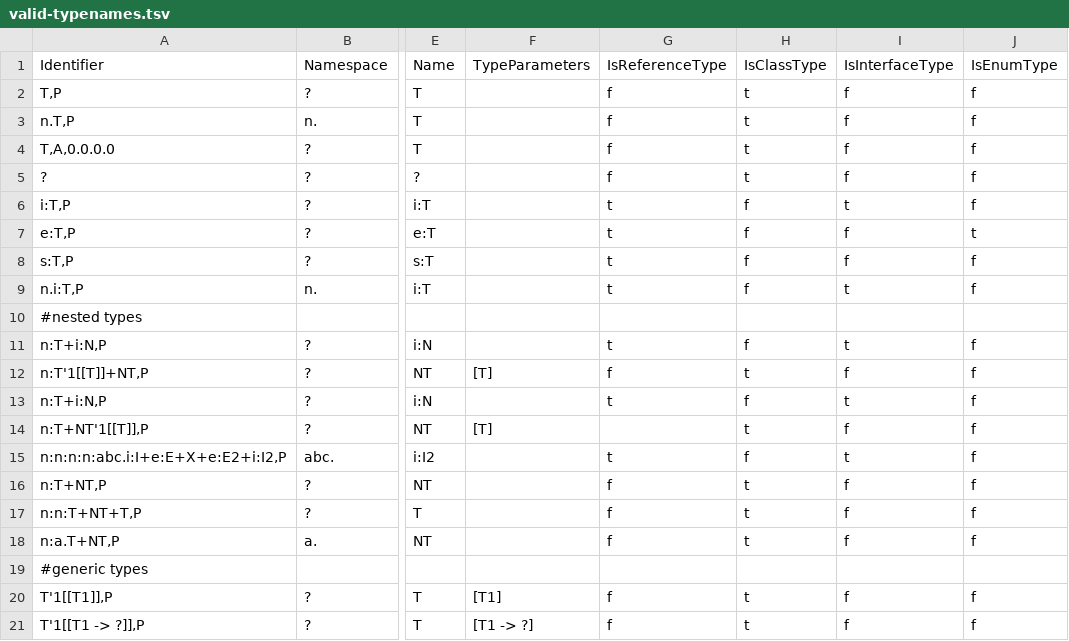
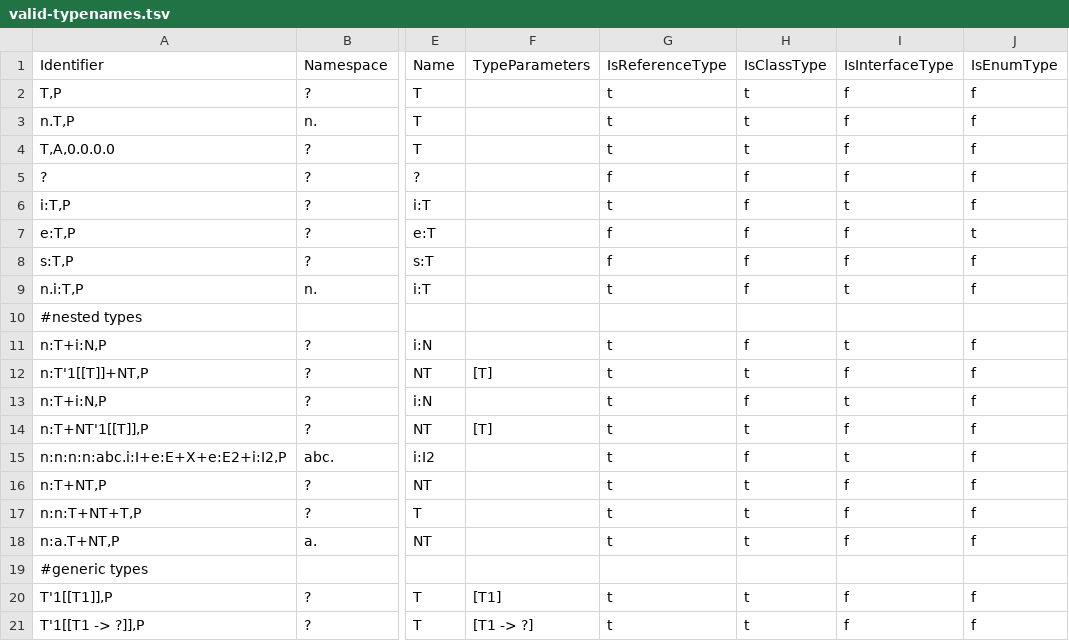
Before and after one commit to stg-tud/kave, a TSV file: feedback-generator/KaVE.Commons.Tests/Model/Names/CSharp/Parser/Data/valid-typenames.tsv, drawn as a sheet; only a part is shown, gaps mark what is left out; the diff names each change by its address in the sheet, - before the commit and + after, or states it on an @@ line.

```diff
--- a/feedback-generator/KaVE.Commons.Tests/Model/Names/CSharp/Parser/Data/valid-typenames.tsv
+++ b/feedback-generator/KaVE.Commons.Tests/Model/Names/CSharp/Parser/Data/valid-typenames.tsv
-G2:G4: f
+G2:G4: t
-H5: t
+H5: f
-G7:G8: t
+G7:G8: f
-G12: f
+G12: t
-G14: (empty)
+G14: t
-G16:G18: f
+G16:G18: t
-G20:G21: f
+G20:G21: t
```
Also changed, not shown: feedback-generator/KaVE.Commons.Tests/Model/Names/CSharp/Parser/Data/valid-arraytypes.tsv, 41 other files.
